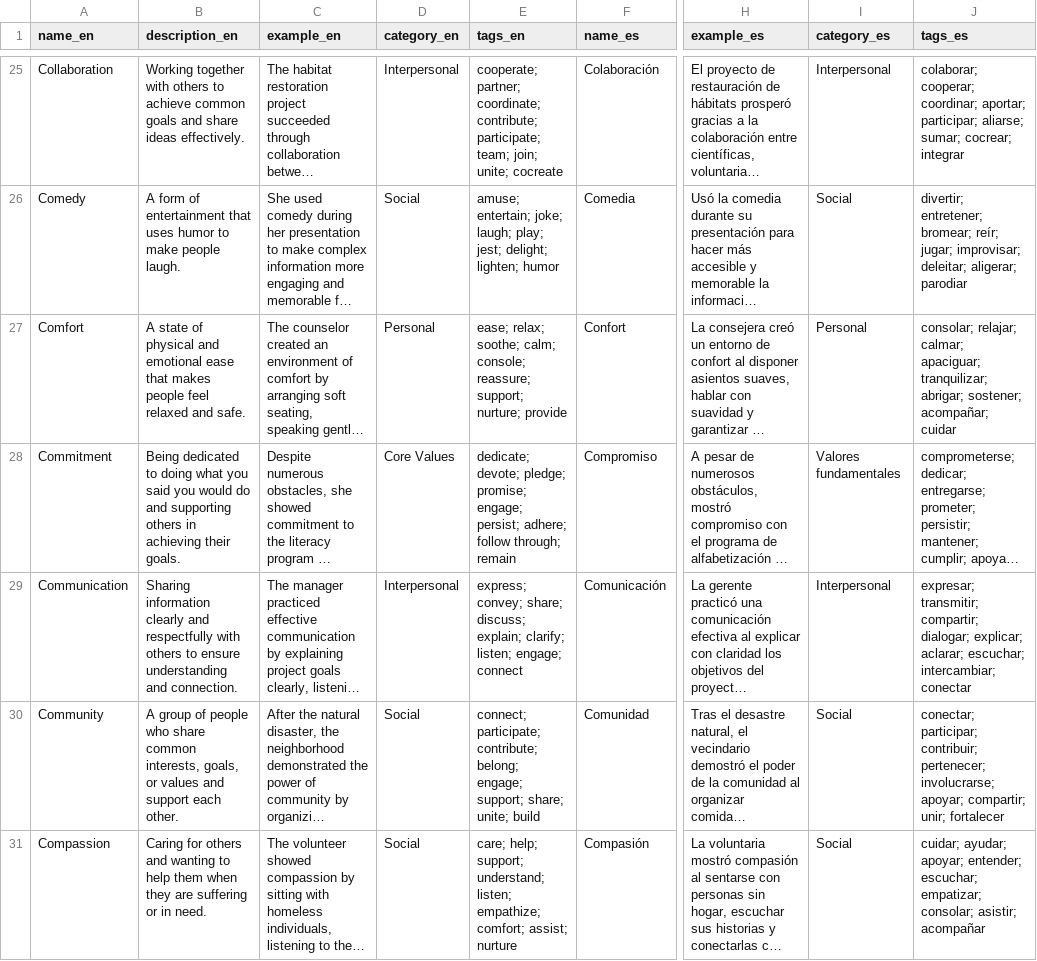
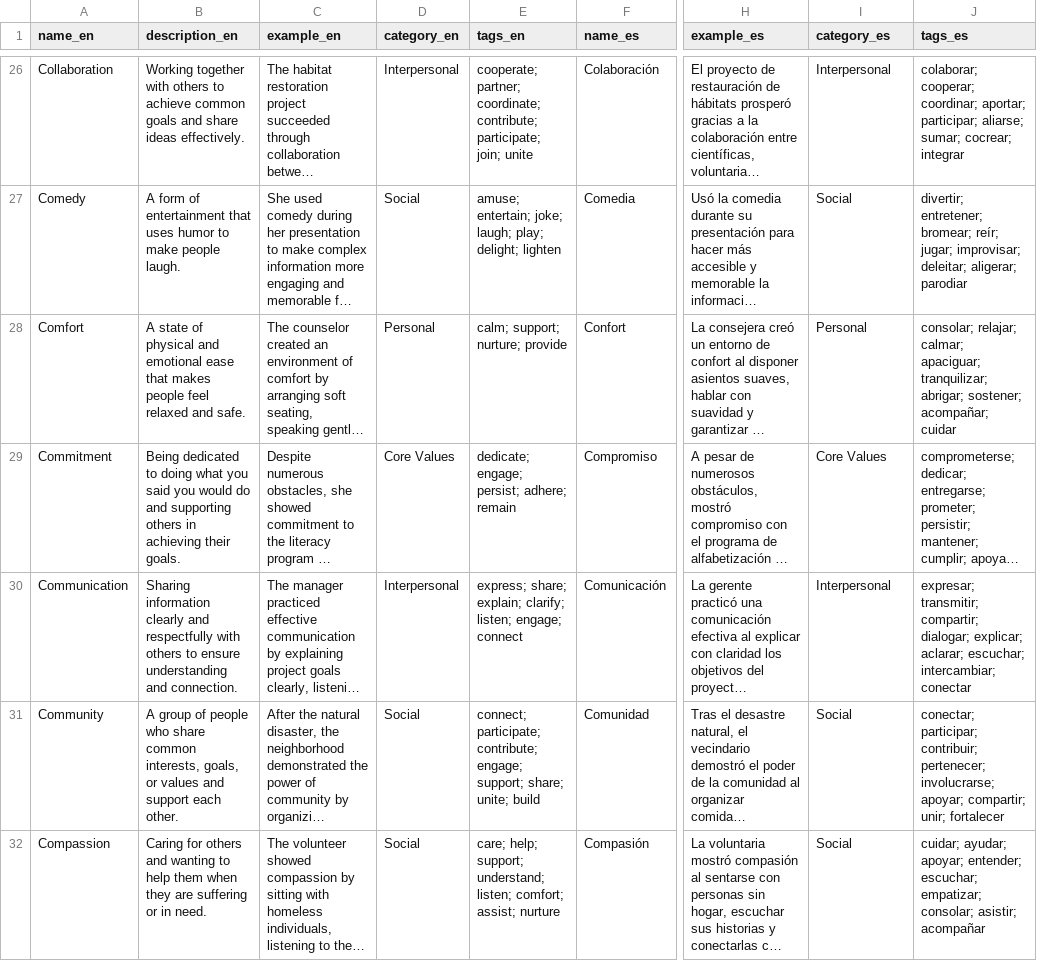
Before and after one commit to HelloSimone91/howdyhuman.com, a CSV file: translations/Values-translation.csv, drawn as a sheet; only a part is shown, gaps mark what is left out; long unchanged cells end in …; addresses are those after the commit; the diff covers the shown part only; the diff names each change by its address in the sheet, - before the commit and + after, or states it on an @@ line.

```diff
--- a/translations/Values-translation.csv
+++ b/translations/Values-translation.csv
-E26 (tags_en): …contribute; participate; team; join; unite; cocreate
+E26 (tags_en): …contribute; participate; join; unite
-E27 (tags_en): …laugh; play; jest; delight; lighten; humor
+E27 (tags_en): …laugh; play; delight; lighten
-E28 (tags_en): ease; relax; soothe; calm; console; reassure; support; nurture;…
+E28 (tags_en): calm; support; nurture;…
-E29 (tags_en): dedicate; devote; pledge; promise; engage; persist; adhere; follow through; remain
+E29 (tags_en): dedicate; engage; persist; adhere; remain
-I29 (category_es): Valores fundamentales
+I29 (category_es): Core Values
-E30 (tags_en): express; convey; share; discuss; explain; clarify;…
+E30 (tags_en): express; share; explain; clarify;…
-E31 (tags_en): …participate; contribute; belong; engage; support;…
+E31 (tags_en): …participate; contribute; engage; support;…
-E32 (tags_en): …understand; listen; empathize; comfort; assist;…
+E32 (tags_en): …understand; listen; comfort; assist;…
```
Also changed, not shown: 1 added row and 172 edited cells elsewhere in this file, 2 other files.
